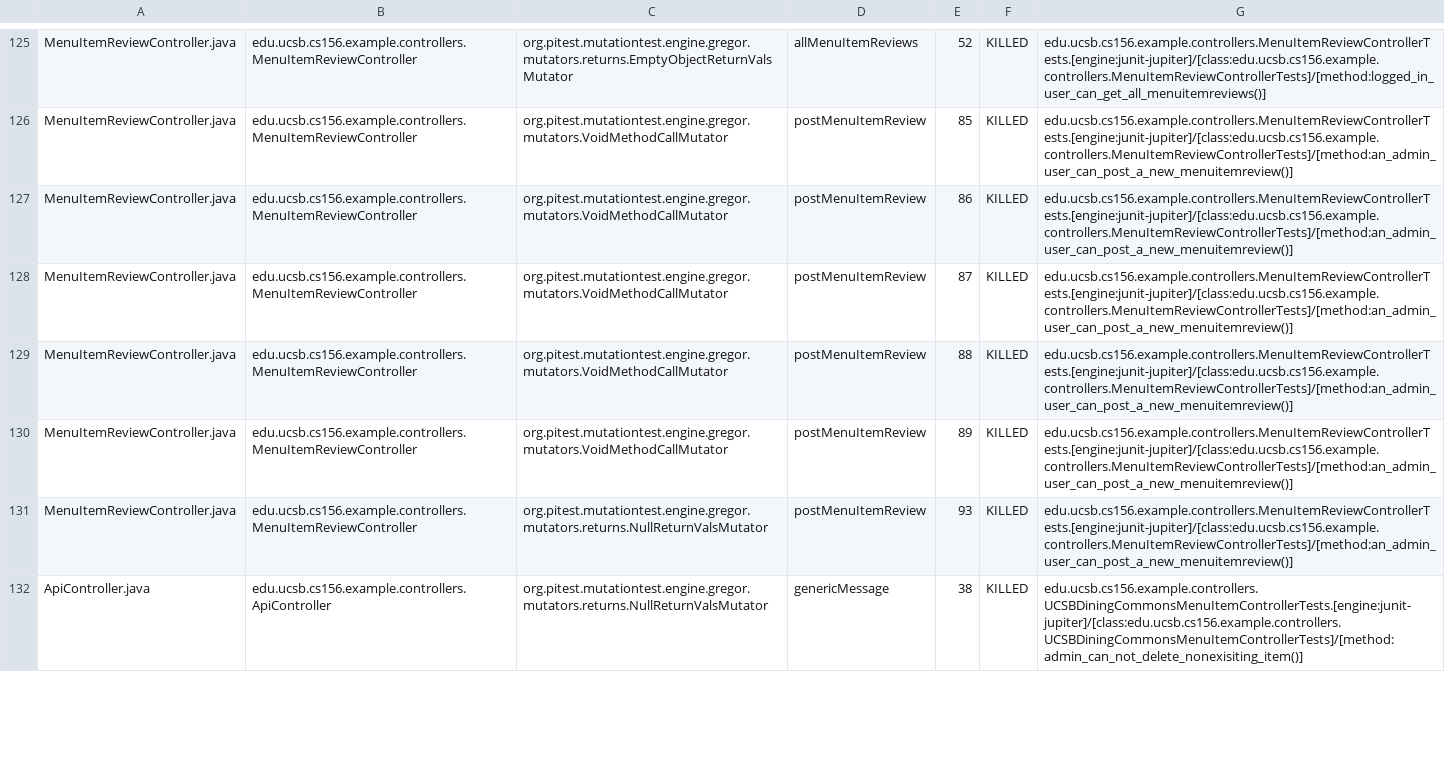
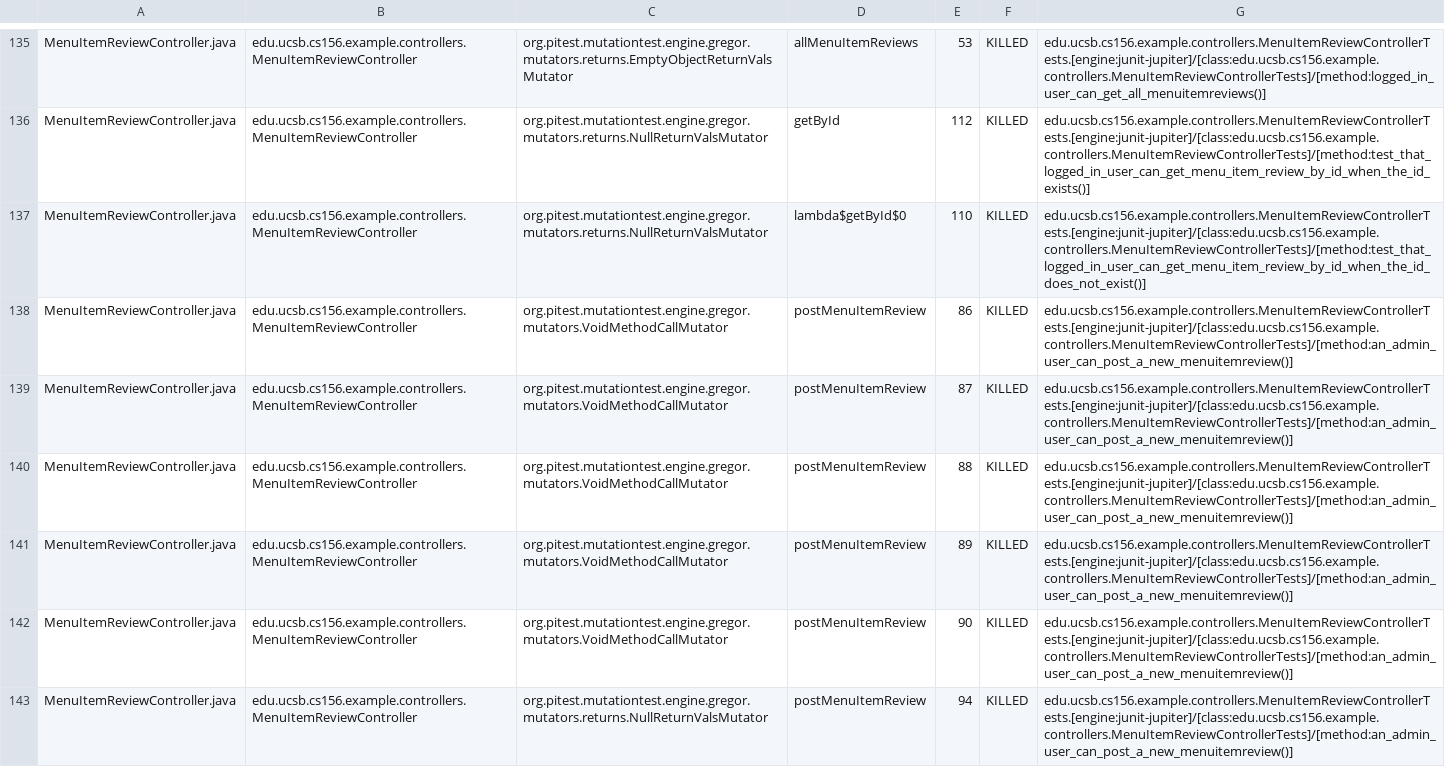
Before and after one commit to ucsb-cs156-f24/team01-f24-06, a CSV file: pitest/mutations.csv, drawn as a sheet; only a part is shown, gaps mark what is left out; removed rows and columns are numbered as before the commit, all else as after; the diff covers the shown part only; the diff names each change by its address in the sheet, - before the commit and + after, or states it on an @@ line.

Commit message:
Deploying to gh-pages from @ ucsb-cs156-f24/team01-f24-06@aa70a2d227e63db18913504e449326993f2ca028 🚀

```diff
--- a/pitest/mutations.csv
+++ b/pitest/mutations.csv
-E135: 52
+E135: 53
-C136: org.pitest.mutationtest.engine.gregor.mutators.VoidMethodCallMutator
+C136: org.pitest.mutationtest.engine.gregor.mutators.returns.NullReturnValsMutator
-D136: postMenuItemReview
+D136: getById
-E136: 85
+E136: 112
-G136: edu.ucsb.cs156.example.controllers.MenuItemReviewControllerTests.[engine:junit-jupiter]/[class:edu.ucsb.cs156.example.controllers.MenuItemReviewControllerTests]/[method:an_admin_user_can_post_a_new_menuitemreview()]
+G136: edu.ucsb.cs156.example.controllers.MenuItemReviewControllerTests.[engine:junit-jupiter]/[class:edu.ucsb.cs156.example.controllers.MenuItemReviewControllerTests]/[method:test_that_logged_in_user_can_get_menu_item_review_by_id_when_the_id_exists()]
+row 137: MenuItemReviewController.java | edu.ucsb.cs156.example.controllers.MenuItemReviewController | org.pitest.mutationtest.engine.gregor.mutators.returns.NullReturnValsMutator | lambda$getById$0 | 110 | KILLED | edu.ucsb.cs156.example.controllers.MenuItemReviewControllerTests.[engine:junit-jupiter]/[class:edu.ucsb.cs156.example.controllers.MenuItemReviewControllerTests]/[method:test_that_logged_in_user_can_get_menu_item_review_by_id_when_the_id_does_not_exist()]
+row 142: MenuItemReviewController.java | edu.ucsb.cs156.example.controllers.MenuItemReviewController | org.pitest.mutationtest.engine.gregor.mutators.VoidMethodCallMutator | postMenuItemReview | 90 | KILLED | edu.ucsb.cs156.example.controllers.MenuItemReviewControllerTests.[engine:junit-jupiter]/[class:edu.ucsb.cs156.example.controllers.MenuItemReviewControllerTests]/[method:an_admin_user_can_post_a_new_menuitemreview()]
-E143: 93
+E143: 94
-row 132: ApiController.java | edu.ucsb.cs156.example.controllers.ApiController | org.pitest.mutationtest.engine.gregor.mutators.returns.NullReturnValsMutator | genericMessage | 38 | KILLED | edu.ucsb.cs156.example.controllers.UCSBDiningCommonsMenuItemControllerTests.[engine:junit-jupiter]/[class:edu.ucsb.cs156.example.controllers.UCSBDiningCommonsMenuItemControllerTests]/[method:admin_can_not_delete_nonexisiting_item()]
```
Also changed, not shown: 2 added rows, 1 removed row and 93 moved rows elsewhere in this file, 18 other files.
